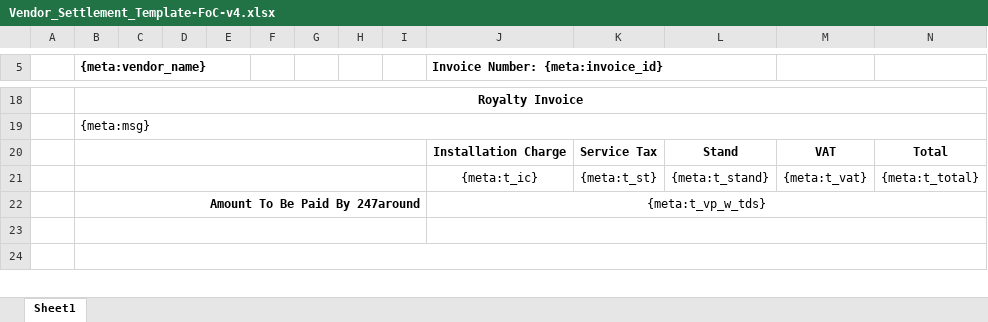
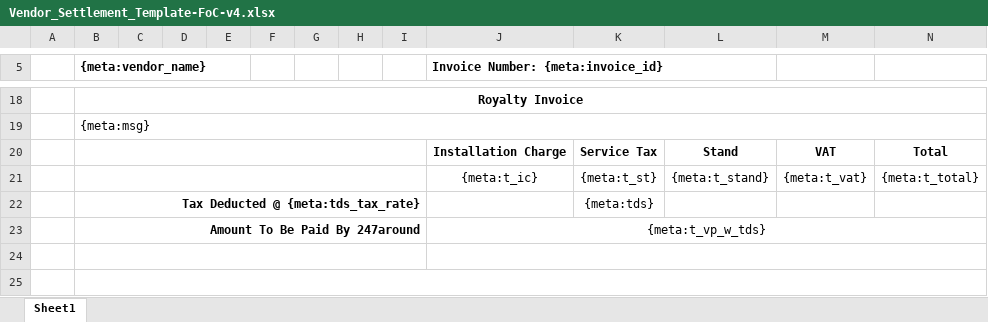
Before and after one commit to 247around-DeepakSharma/Deepak, an Excel workbook: application/controllers/excel-templates/Vendor_Settlement_Template-FoC-v4.xlsx, sheet Sheet1, drawn as a sheet; only a part is shown, gaps mark what is left out; values as stored, in another font and other column widths than the file's, no borders; charts and pictures not drawn; the diff names each change by its address in the sheet, - before the commit and + after, or states it on an @@ line.

Commit message:
Added tds feature and edit view of invoice

```diff
--- a/application/controllers/excel-templates/Vendor_Settlement_Template-FoC-v4.xlsx (sheet Sheet1)
+++ b/application/controllers/excel-templates/Vendor_Settlement_Template-FoC-v4.xlsx (sheet Sheet1)
+row 22:  | Tax Deducted @ {meta:tds_tax_rate} |  |  |  |  |  |  |  |  | {meta:tds}
```
Also changed, not shown: charts or pictures, application/controllers/excel-templates/Vendor_Settlement_Template-FoC-v5.xlsx, 11 other files.
